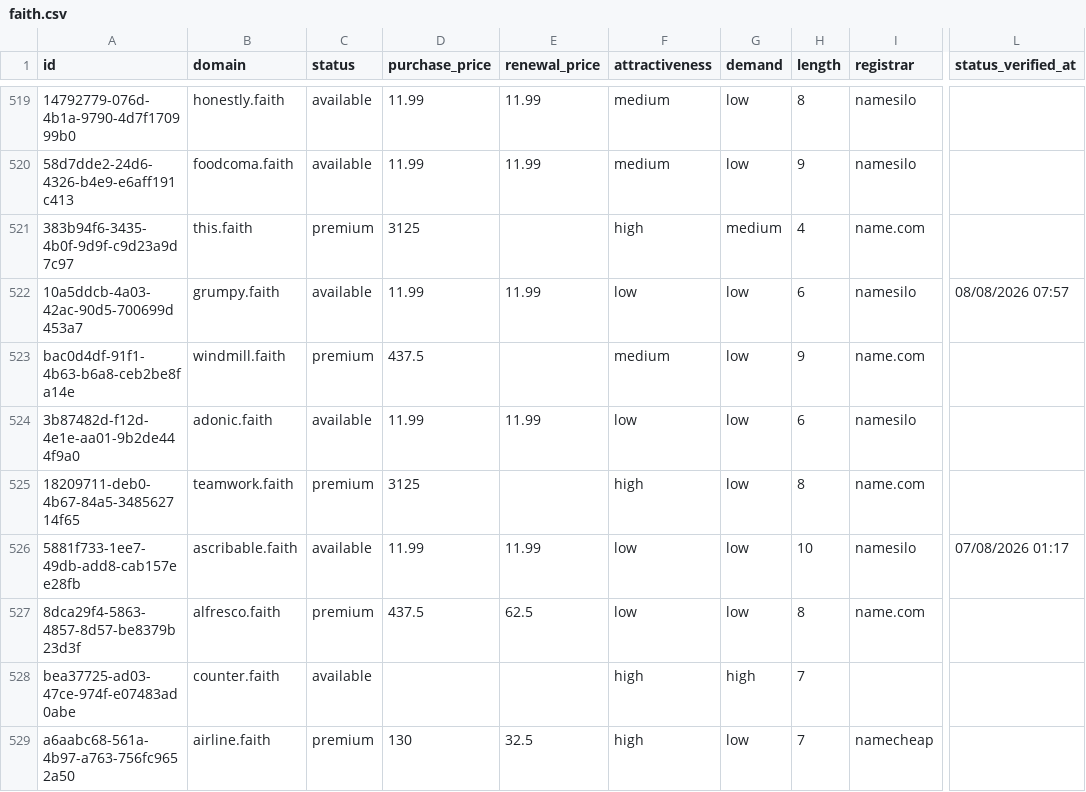
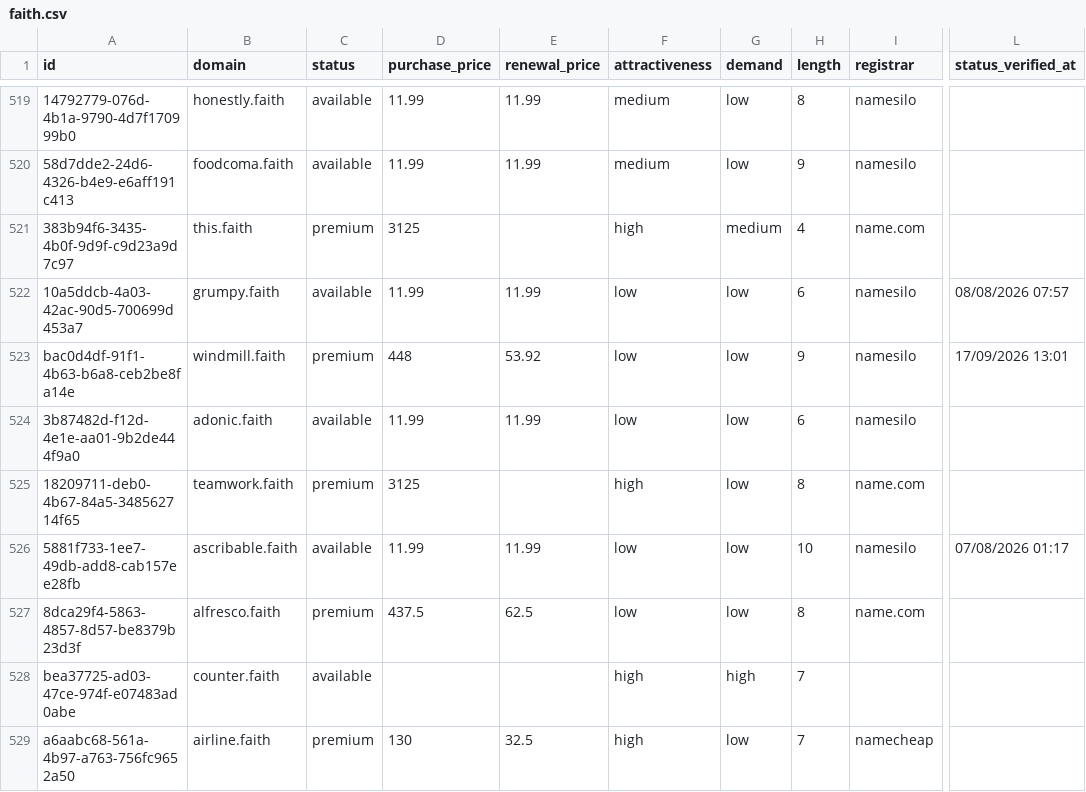
Before and after one commit to UniqueDomains/faith-oneword-domains, a CSV file: faith.csv, drawn as a sheet; only a part is shown, gaps mark what is left out; the diff names each change by its address in the sheet, - before the commit and + after, or states it on an @@ line.

Commit message:
Domains update

```diff
--- a/faith.csv
+++ b/faith.csv
-D523 (purchase_price): 437.5
+D523 (purchase_price): 448
-E523 (renewal_price): (empty)
+E523 (renewal_price): 53.92
-F523 (attractiveness): medium
+F523 (attractiveness): low
-I523 (registrar): name.com
+I523 (registrar): namesilo
-L523 (status_verified_at): (empty)
+L523 (status_verified_at): 17/09/2026 13:01
```
Also changed, not shown: 4 other files.
